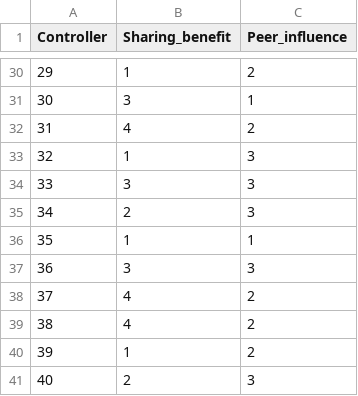
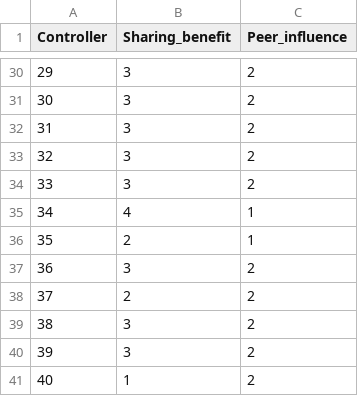
Before and after one commit to 3C4D/dataset_generation, a CSV file: DATASET/ds_mark1/Intra_Prop_Cont.csv, drawn as a sheet; only a part is shown, gaps mark what is left out; the diff covers the shown part only.

```diff
--- a/DATASET/ds_mark1/Intra_Prop_Cont.csv
+++ b/DATASET/ds_mark1/Intra_Prop_Cont.csv
@@ -30,12 +30,12 @@ Controller;Sharing_benefit;Peer_influence
-29;1;2
-30;3;1
-31;4;2
-32;1;3
-33;3;3
-34;2;3
-35;1;1
-36;3;3
-37;4;2
-38;4;2
-39;1;2
-40;2;3
+29;3;2
+30;3;2
+31;3;2
+32;3;2
+33;3;2
+34;4;1
+35;2;1
+36;3;2
+37;2;2
+38;3;2
+39;3;2
+40;1;2
```
Also changed, not shown: 31 edited cells elsewhere in this file, DATASET/ds_mark1/Access_Requests.csv, DATASET/ds_mark1/Object_Sensitivity.csv, 14 other files.
